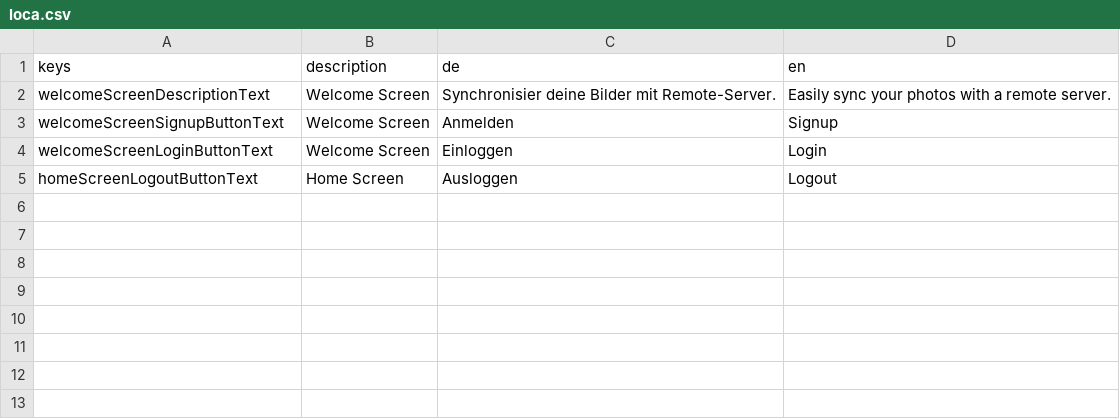
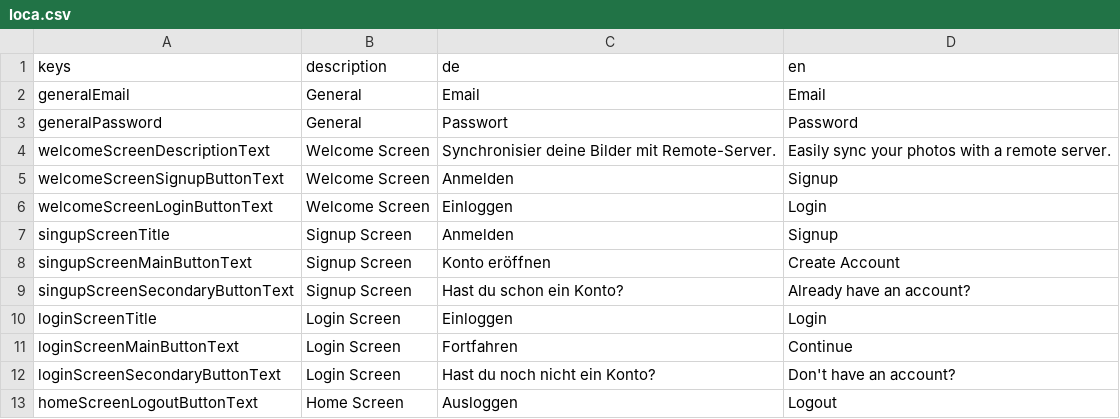
Before and after one commit to defuncart/photos_sync, a CSV file: assets_dev/loca/loca.csv, drawn as a sheet; the diff names each change by its address in the sheet, - before the commit and + after, or states it on an @@ line.

Commit message:
Add LoginScreen, SignupScreen.

```diff
--- a/assets_dev/loca/loca.csv
+++ b/assets_dev/loca/loca.csv
+row 2: generalEmail | General | Email | Email
+row 3: generalPassword | General | Passwort | Password
+row 7: singupScreenTitle | Signup Screen | Anmelden | Signup
+row 8: singupScreenMainButtonText | Signup Screen | Konto eröffnen | Create Account
+row 9: singupScreenSecondaryButtonText | Signup Screen | Hast du schon ein Konto? | Already have an account?
+row 10: loginScreenTitle | Login Screen | Einloggen | Login
+row 11: loginScreenMainButtonText | Login Screen | Fortfahren | Continue
+row 12: loginScreenSecondaryButtonText | Login Screen | Hast du noch nicht ein Konto? | Don't have an account?
```
Also changed, not shown: 4 other files.
